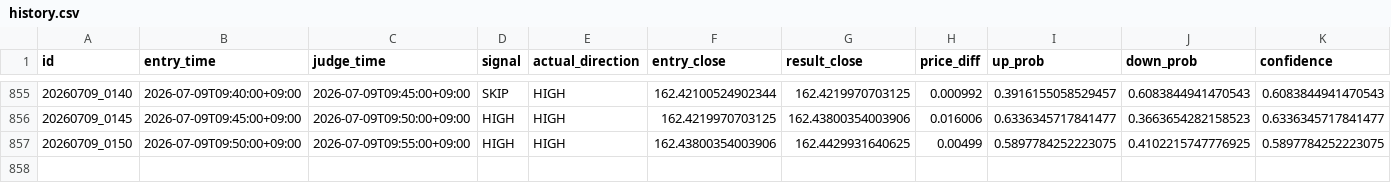
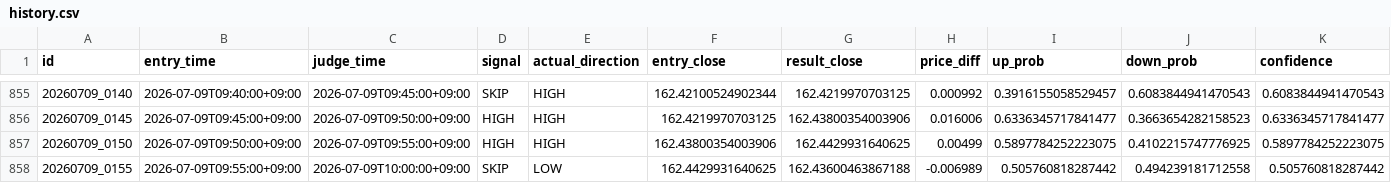
Before and after one commit to jv8gbf476b-ctrl/BO_AI_5M, a CSV file: history.csv, drawn as a sheet; only a part is shown, gaps mark what is left out; rows hold the shown columns only; the diff names each change by its address in the sheet, - before the commit and + after, or states it on an @@ line.

```diff
--- a/history.csv
+++ b/history.csv
+row 858: 20260709_0155 | 2026-07-09T09:55:00+09:00 | 2026-07-09T10:00:00+09:00 | SKIP | LOW | 162.4429931640625 | 162.43600463867188 | -0.006989 | 0.505760818287442 | 0.494239181712558 | 0.505760818287442
```
Also changed, not shown: 1 other file.
